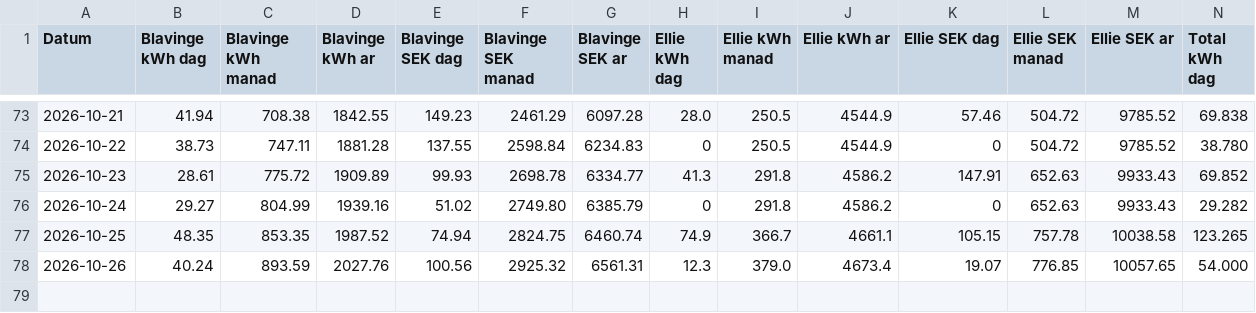
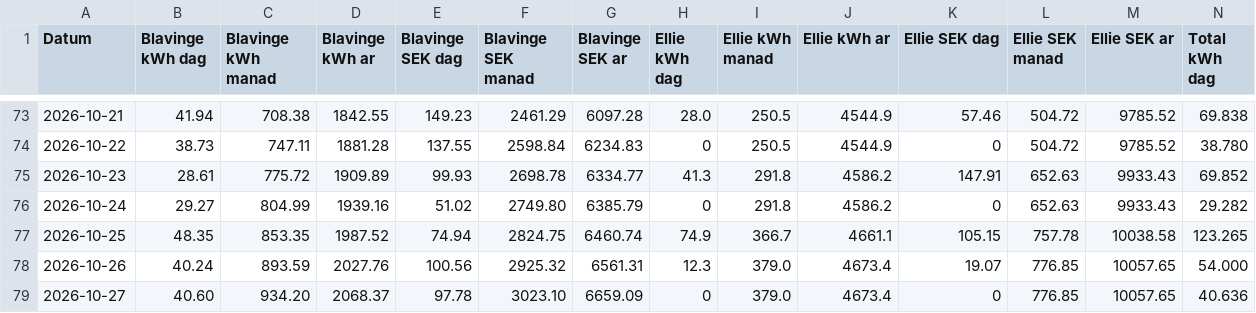
Before and after one commit to Andorrs/ha-backup, a CSV file: csv/energi_och_kostnad.csv, drawn as a sheet; only a part is shown, gaps mark what is left out; rows hold the shown columns only; the diff names each change by its address in the sheet, - before the commit and + after, or states it on an @@ line.

```diff
--- a/csv/energi_och_kostnad.csv
+++ b/csv/energi_och_kostnad.csv
+row 79: 2026-10-27 | 40.60 | 934.20 | 2068.37 | 97.78 | 3023.10 | 6659.09 | 0 | 379.0 | 4673.4 | 0 | 776.85 | 10057.65 | 40.636
```
Also changed, not shown: 2 other files.
